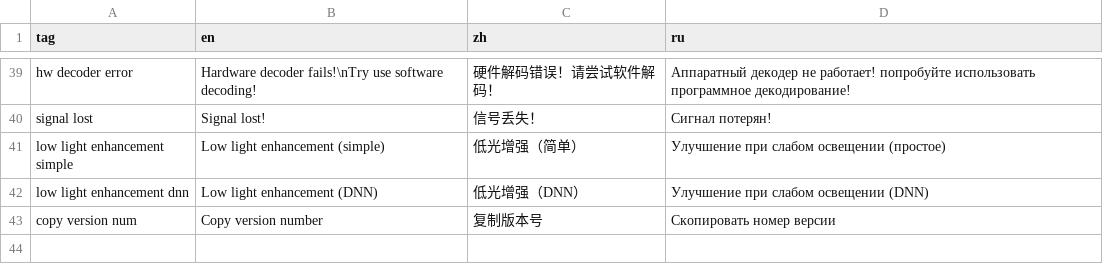
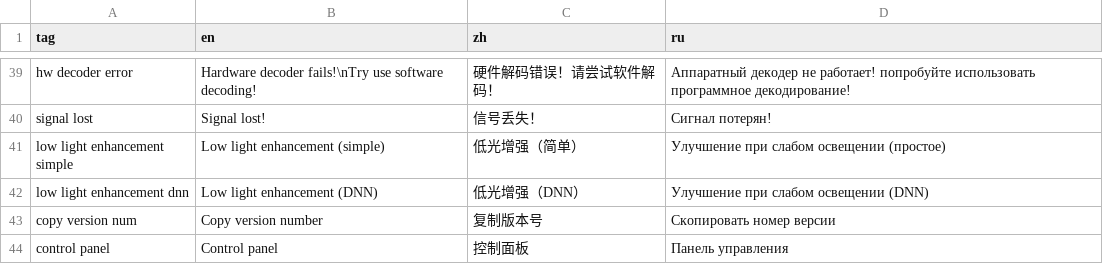
Before and after one commit to goredhawk/aviateur, a CSV file: assets/translations.csv, drawn as a sheet; only a part is shown, gaps mark what is left out; the diff names each change by its address in the sheet, - before the commit and + after, or states it on an @@ line.

Commit message:
Allow hiding control panel in window mode

```diff
--- a/assets/translations.csv
+++ b/assets/translations.csv
+row 44: control panel | Control panel | 控制面板 | Панель управления
```
Also changed, not shown: 2 other files.
